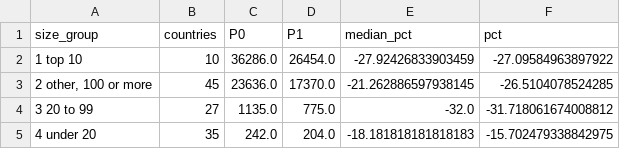
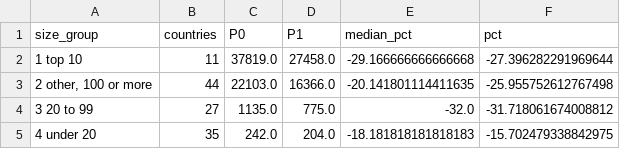
Before and after one commit to Affnann/un-peacekeeping-cut, a CSV file: tables/size_groups.csv, drawn as a sheet.

```diff
--- a/tables/size_groups.csv
+++ b/tables/size_groups.csv
@@ -1,4 +1,4 @@
 size_group,countries,P0,P1,median_pct,pct
-1 top 10,10,36286.0,26454.0,-27.92426833903459,-27.09584963897922
-"2 other, 100 or more",45,23636.0,17370.0,-21.262886597938145,-26.5104078524285
+1 top 10,11,37819.0,27458.0,-29.166666666666668,-27.396282291969644
+"2 other, 100 or more",44,22103.0,16366.0,-20.141801114411635,-25.955752612767498
 3 20 to 99,27,1135.0,775.0,-32.0,-31.718061674008812
```
Also changed, not shown: tables/extra_checks.csv, 8 other files.
